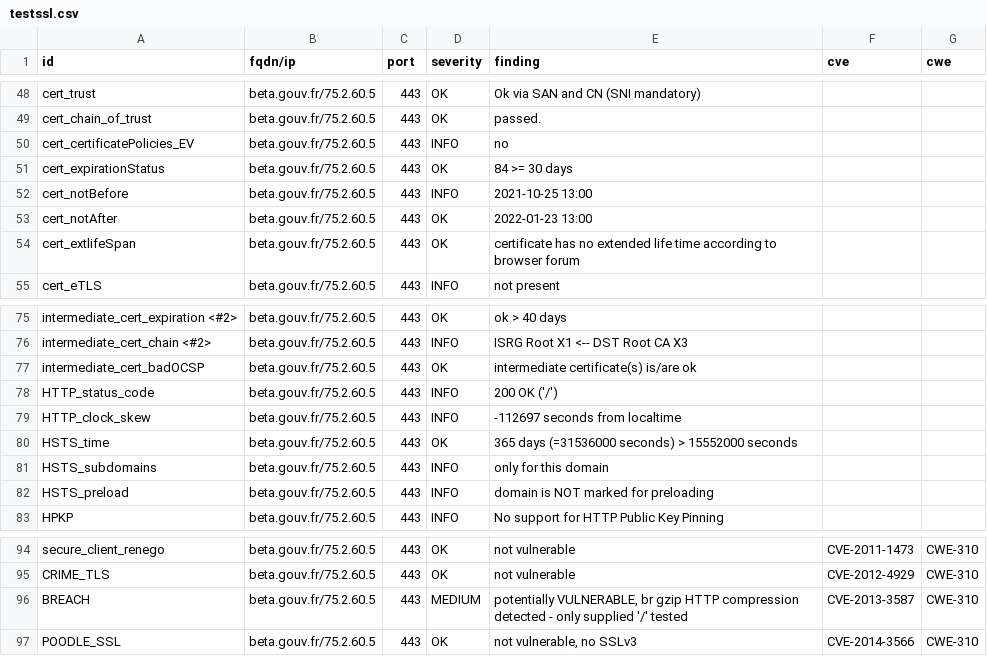
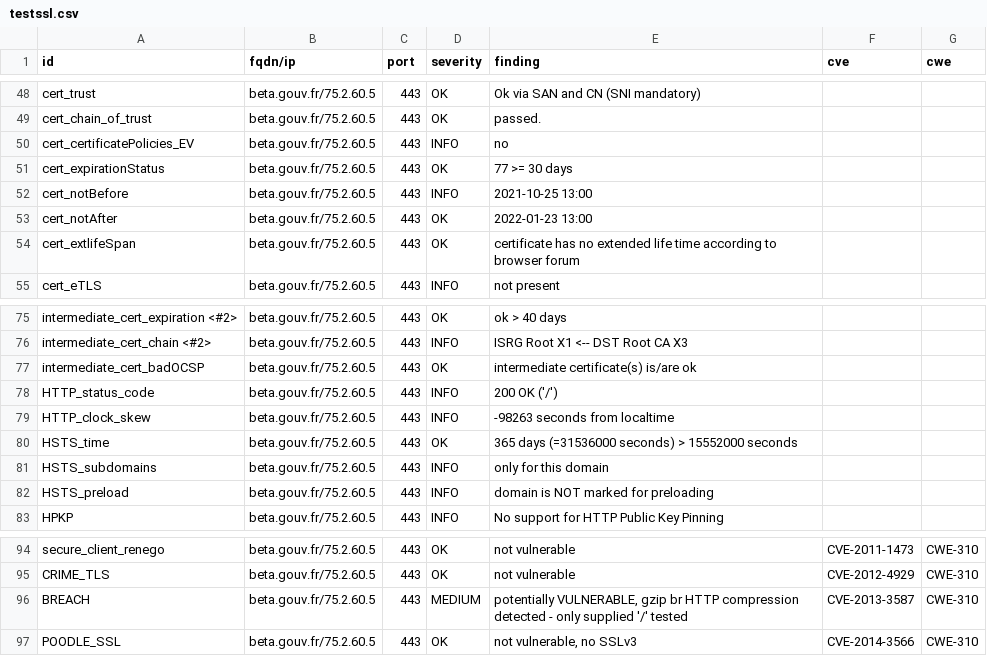
Before and after one commit to SocialGouv/dashlord, a CSV file: results/aHR0cHM6Ly9iZXRhLmdvdXYuZnI=/testssl.csv, drawn as a sheet; only a part is shown, gaps mark what is left out.

Commit message:
update: https://beta.gouv.fr

```diff
--- a/results/aHR0cHM6Ly9iZXRhLmdvdXYuZnI=/testssl.csv
+++ b/results/aHR0cHM6Ly9iZXRhLmdvdXYuZnI=/testssl.csv
@@ -50,3 +50,3 @@
 "cert_certificatePolicies_EV","beta.gouv.fr/75.2.60.5","443","INFO","no","",""
-"cert_expirationStatus","beta.gouv.fr/75.2.60.5","443","OK","84 >= 30 days","",""
+"cert_expirationStatus","beta.gouv.fr/75.2.60.5","443","OK","77 >= 30 days","",""
 "cert_notBefore","beta.gouv.fr/75.2.60.5","443","INFO","2021-10-25 13:00","",""
@@ -78,3 +78,3 @@
 "HTTP_status_code","beta.gouv.fr/75.2.60.5","443","INFO","200 OK ('/')","",""
-"HTTP_clock_skew","beta.gouv.fr/75.2.60.5","443","INFO","-112697 seconds from localtime","",""
+"HTTP_clock_skew","beta.gouv.fr/75.2.60.5","443","INFO","-98263 seconds from localtime","",""
 "HSTS_time","beta.gouv.fr/75.2.60.5","443","OK","365 days (=31536000 seconds) > 15552000 seconds","",""
@@ -95,3 +95,3 @@
 "CRIME_TLS","beta.gouv.fr/75.2.60.5","443","OK","not vulnerable","CVE-2012-4929","CWE-310"
-"BREACH","beta.gouv.fr/75.2.60.5","443","MEDIUM","potentially VULNERABLE, br gzip HTTP compression detected  - only supplied '/' tested","CVE-2013-3587","CWE-310"
+"BREACH","beta.gouv.fr/75.2.60.5","443","MEDIUM","potentially VULNERABLE, gzip br HTTP compression detected  - only supplied '/' tested","CVE-2013-3587","CWE-310"
 "POODLE_SSL","beta.gouv.fr/75.2.60.5","443","OK","not vulnerable, no SSLv3","CVE-2014-3566","CWE-310"
```
Also changed, not shown: 13 other files.
